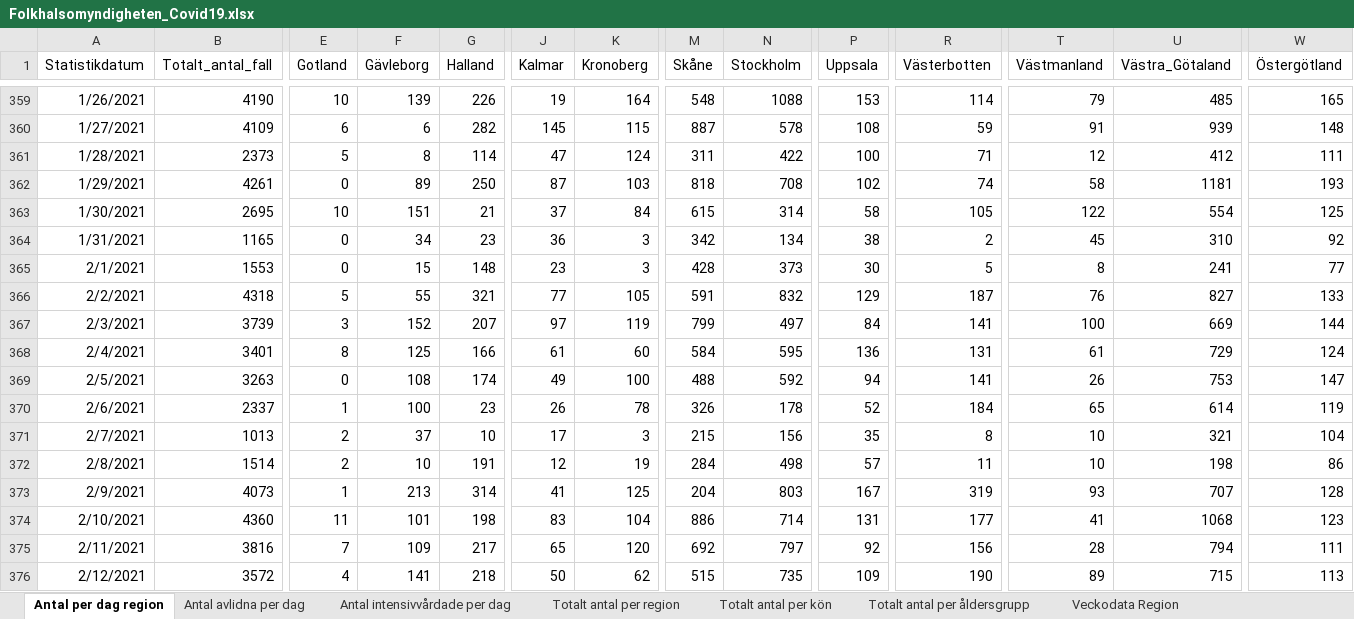
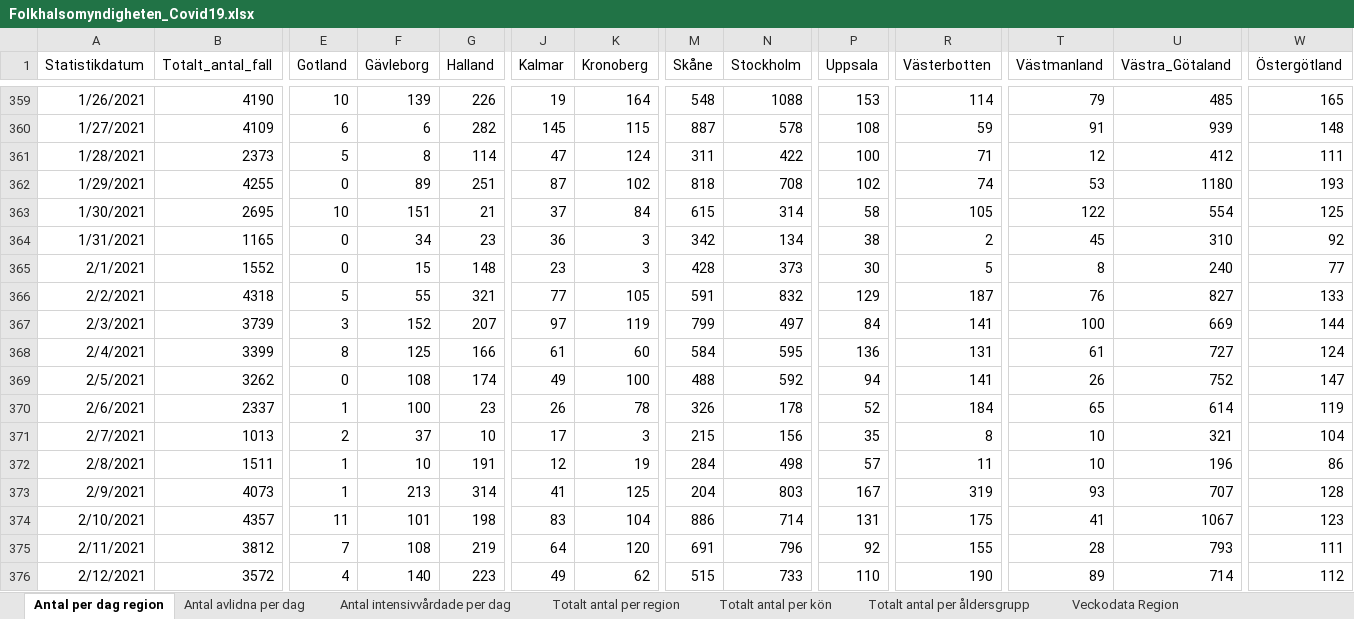
Before and after one commit to andersovelarsson/What-happens-with-covid19-in-the-future.-A-simulation, an Excel workbook: Folkhalsomyndigheten_Covid19.xlsx, sheet Antal per dag region, drawn as a sheet; only a part is shown, gaps mark what is left out; values as stored, in another font and other column widths than the file's, no borders; the diff covers the shown part only; the diff names each change by its address in the sheet, - before the commit and + after, or states it on an @@ line.

```diff
--- a/Folkhalsomyndigheten_Covid19.xlsx (sheet Antal per dag region)
+++ b/Folkhalsomyndigheten_Covid19.xlsx (sheet Antal per dag region)
-B362 (Totalt_antal_fall): 4261
+B362 (Totalt_antal_fall): 4255
-G362 (Halland): 250
+G362 (Halland): 251
-K362 (Kronoberg): 103
+K362 (Kronoberg): 102
-T362 (Västmanland): 58
+T362 (Västmanland): 53
-U362 (Västra_Götaland): 1181
+U362 (Västra_Götaland): 1180
-B365 (Totalt_antal_fall): 1553
+B365 (Totalt_antal_fall): 1552
-U365 (Västra_Götaland): 241
+U365 (Västra_Götaland): 240
-B368 (Totalt_antal_fall): 3401
+B368 (Totalt_antal_fall): 3399
-U368 (Västra_Götaland): 729
+U368 (Västra_Götaland): 727
-B369 (Totalt_antal_fall): 3263
+B369 (Totalt_antal_fall): 3262
-U369 (Västra_Götaland): 753
+U369 (Västra_Götaland): 752
-B372 (Totalt_antal_fall): 1514
+B372 (Totalt_antal_fall): 1511
-E372 (Gotland): 2
+E372 (Gotland): 1
-U372 (Västra_Götaland): 198
+U372 (Västra_Götaland): 196
-B374 (Totalt_antal_fall): 4360
+B374 (Totalt_antal_fall): 4357
-R374 (Västerbotten): 177
+R374 (Västerbotten): 175
-U374 (Västra_Götaland): 1068
+U374 (Västra_Götaland): 1067
-B375 (Totalt_antal_fall): 3816
+B375 (Totalt_antal_fall): 3812
-F375 (Gävleborg): 109
+F375 (Gävleborg): 108
-G375 (Halland): 217
+G375 (Halland): 219
-J375 (Kalmar): 65
+J375 (Kalmar): 64
-M375 (Skåne): 692
+M375 (Skåne): 691
-N375 (Stockholm): 797
+N375 (Stockholm): 796
-R375 (Västerbotten): 156
+R375 (Västerbotten): 155
-U375 (Västra_Götaland): 794
+U375 (Västra_Götaland): 793
-F376 (Gävleborg): 141
+F376 (Gävleborg): 140
-G376 (Halland): 218
+G376 (Halland): 223
-J376 (Kalmar): 50
+J376 (Kalmar): 49
-N376 (Stockholm): 735
+N376 (Stockholm): 733
-P376 (Uppsala): 109
+P376 (Uppsala): 110
-U376 (Västra_Götaland): 715
+U376 (Västra_Götaland): 714
-W376 (Östergötland): 113
+W376 (Östergötland): 112
```
Also changed, not shown: 3 added rows and 38 edited cells elsewhere in this sheet, sheet Veckodata Kommun_stadsdel, sheet Veckodata Region, sheet Veckodata Riket, sheet Totalt antal per region, sheet Antal avlidna per dag, sheet Totalt antal per åldersgrupp, 2 more sheets, other sheet tabs, 1 other file.
